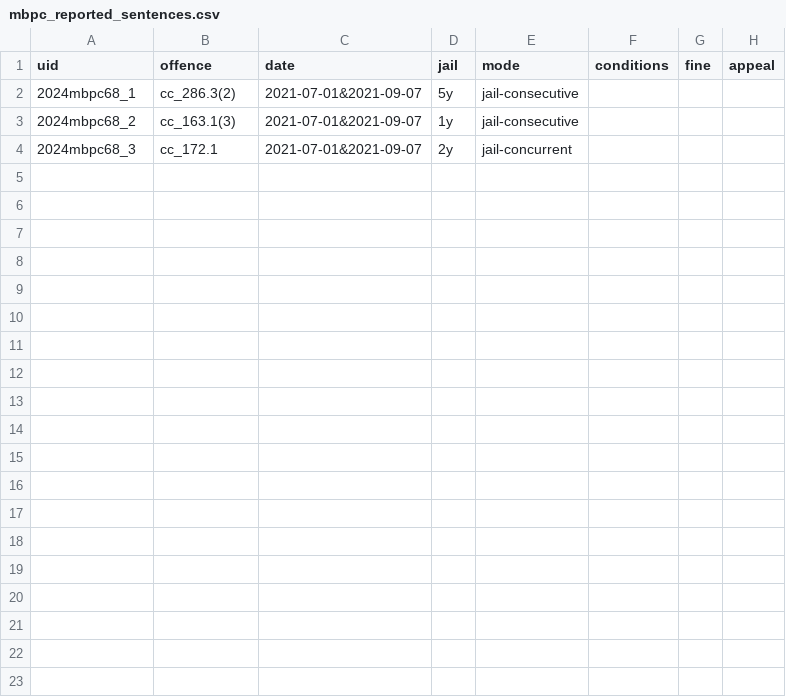
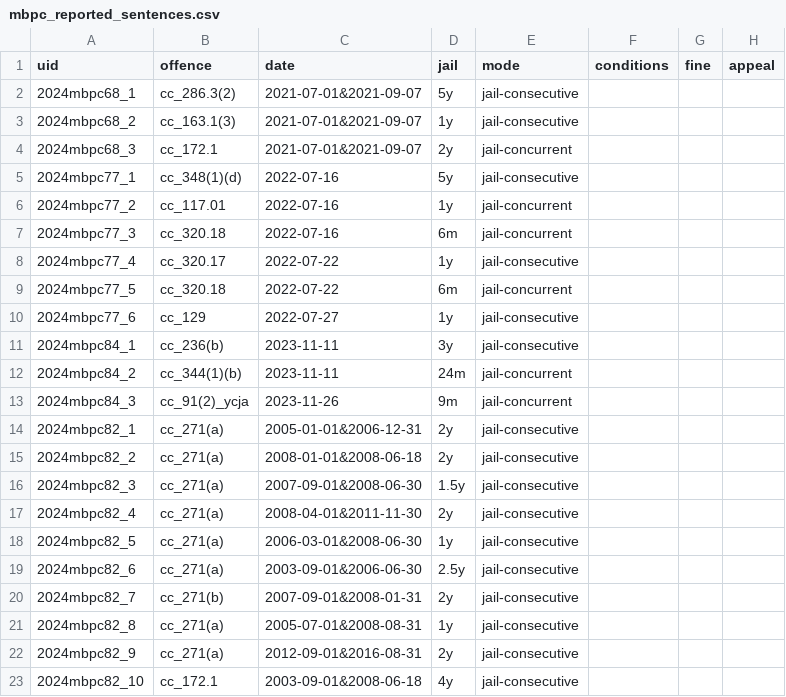
Before and after one commit to 646e62/criminal-code-tools, a CSV file: src/criminal-code-offence-parser/data/sentencing-data/mbpc_reported_sentences.csv, drawn as a sheet; only a part is shown; the diff covers the shown part only.

```diff
--- a/src/criminal-code-offence-parser/data/sentencing-data/mbpc_reported_sentences.csv
+++ b/src/criminal-code-offence-parser/data/sentencing-data/mbpc_reported_sentences.csv
@@ -4 +4,20 @@ uid,offence,date,jail,mode,conditions,fine,appeal
 2024mbpc68_3,cc_172.1,2021-07-01&2021-09-07,2y,jail-concurrent,,,
+2024mbpc77_1,cc_348(1)(d),2022-07-16,5y,jail-consecutive,,,
+2024mbpc77_2,cc_117.01,2022-07-16,1y,jail-concurrent,,,
+2024mbpc77_3,cc_320.18,2022-07-16,6m,jail-concurrent,,,
+2024mbpc77_4,cc_320.17,2022-07-22,1y,jail-consecutive,,,
+2024mbpc77_5,cc_320.18,2022-07-22,6m,jail-concurrent,,,
+2024mbpc77_6,cc_129,2022-07-27,1y,jail-consecutive,,,
+2024mbpc84_1,cc_236(b),2023-11-11,3y,jail-consecutive,,,
+2024mbpc84_2,cc_344(1)(b),2023-11-11,24m,jail-concurrent,,,
+2024mbpc84_3,cc_91(2)_ycja,2023-11-26,9m,jail-concurrent,,,
+2024mbpc82_1,cc_271(a),2005-01-01&2006-12-31,2y,jail-consecutive,,,
+2024mbpc82_2,cc_271(a),2008-01-01&2008-06-18,2y,jail-consecutive,,,
+2024mbpc82_3,cc_271(a),2007-09-01&2008-06-30,1.5y,jail-consecutive,,,
+2024mbpc82_4,cc_271(a),2008-04-01&2011-11-30,2y,jail-consecutive,,,
+2024mbpc82_5,cc_271(a),2006-03-01&2008-06-30,1y,jail-consecutive,,,
+2024mbpc82_6,cc_271(a),2003-09-01&2006-06-30,2.5y,jail-consecutive,,,
+2024mbpc82_7,cc_271(b),2007-09-01&2008-01-31,2y,jail-consecutive,,,
+2024mbpc82_8,cc_271(a),2005-07-01&2008-08-31,1y,jail-consecutive,,,
+2024mbpc82_9,cc_271(a),2012-09-01&2016-08-31,2y,jail-consecutive,,,
+2024mbpc82_10,cc_172.1,2003-09-01&2008-06-18,4y,jail-consecutive,,,
```
Also changed, not shown: 9 added rows elsewhere in this file, src/criminal-code-offence-parser/data/sentencing-data/skpc_reported_sentences.csv, 1 other file.
